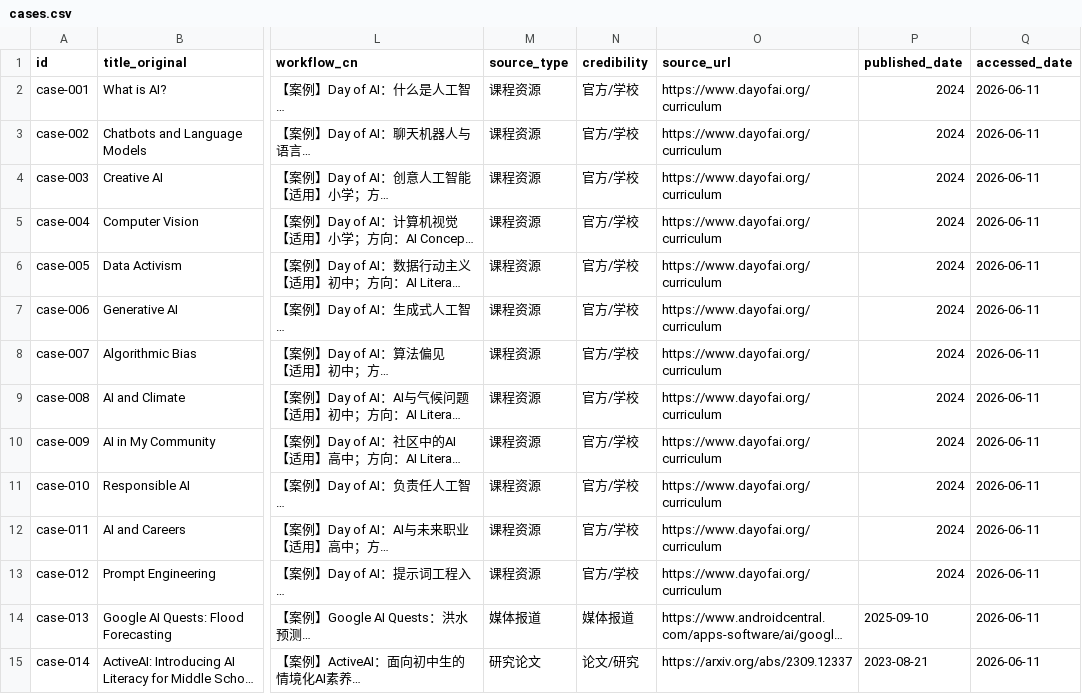
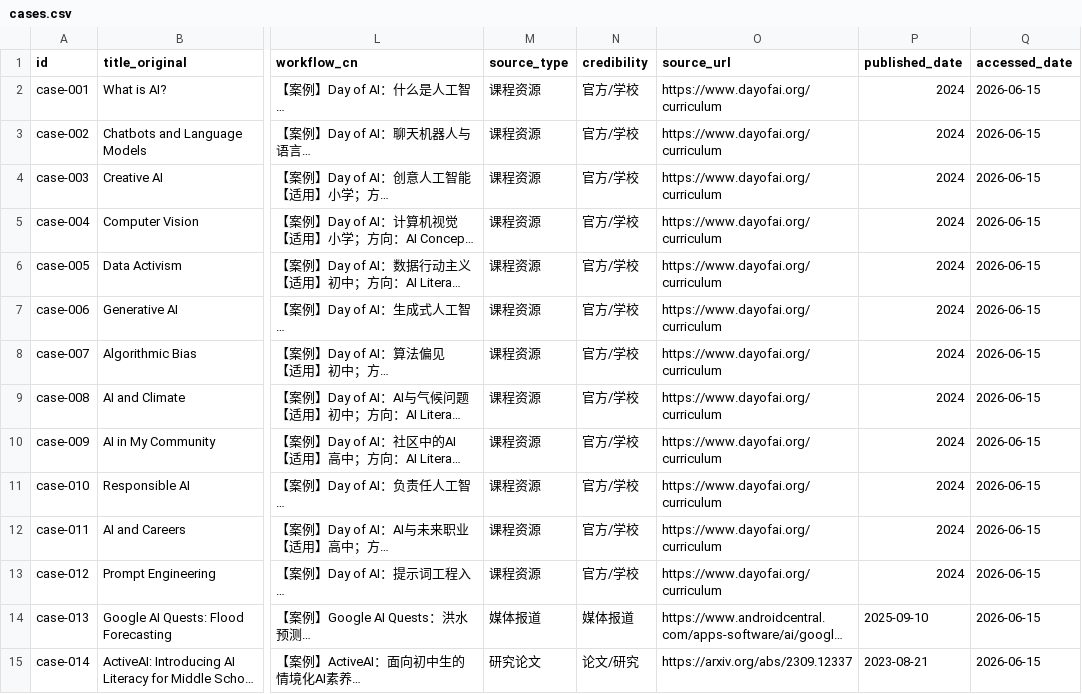
Before and after one commit to Jojo-Edtech/aiedcase, a CSV file: data/cases.csv, drawn as a sheet; only a part is shown, gaps mark what is left out; long unchanged cells end in …; the diff covers the shown part only; the diff names each change by its address in the sheet, - before the commit and + after, or states it on an @@ line.

```diff
--- a/data/cases.csv
+++ b/data/cases.csv
-Q2:Q15 (accessed_date): 2026-06-11
+Q2:Q15 (accessed_date): 2026-06-15
```
Also changed, not shown: 163 edited cells elsewhere in this file, data/prompts.csv, data/resources.csv, 4 other files.
